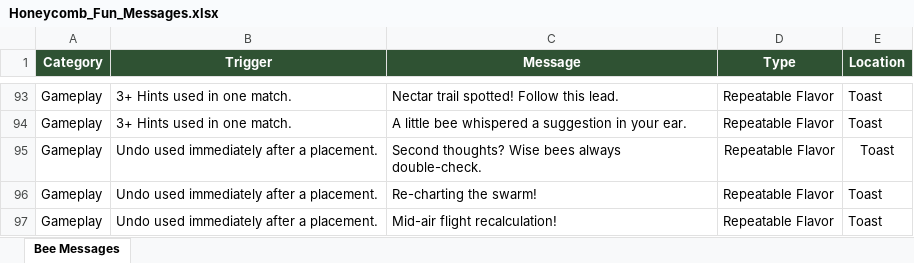
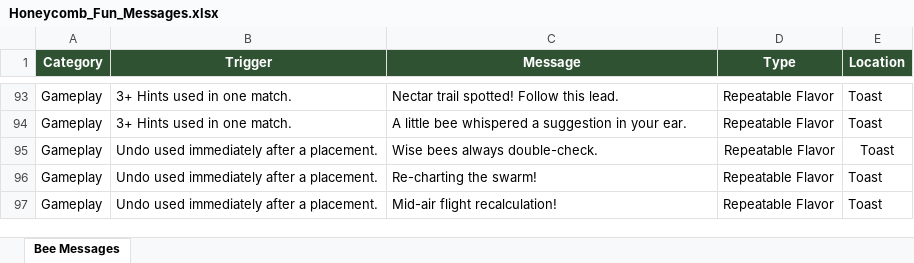
Before and after one commit to ohrealleah-lab/Honeycomb, an Excel workbook: tools/Honeycomb_Fun_Messages.xlsx, sheet Bee Messages, drawn as a sheet; only a part is shown, gaps mark what is left out; values as stored, in another font and other column widths than the file's, no borders; the diff names each change by its address in the sheet, - before the commit and + after, or states it on an @@ line.

```diff
--- a/tools/Honeycomb_Fun_Messages.xlsx (sheet Bee Messages)
+++ b/tools/Honeycomb_Fun_Messages.xlsx (sheet Bee Messages)
-C95 (Message): Second thoughts? Wise bees always double-check.
+C95 (Message): Wise bees always double-check.
```
Also changed, not shown: 2 other files.
